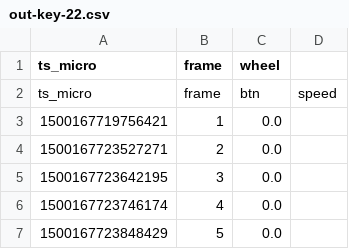
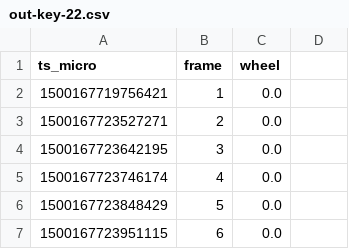
Before and after one commit to heechul/picar, a CSV file: epochs/out-key-22.csv, drawn as a sheet; only a part is shown; the shorter side is filled out with more unchanged rows; the diff names each change by its address in the sheet, - before the commit and + after, or states it on an @@ line.

```diff
--- a/epochs/out-key-22.csv
+++ b/epochs/out-key-22.csv
-row 2: ts_micro | frame | btn | speed
```
Also changed, not shown: epochs/out-key-23.csv, 8 other files.
